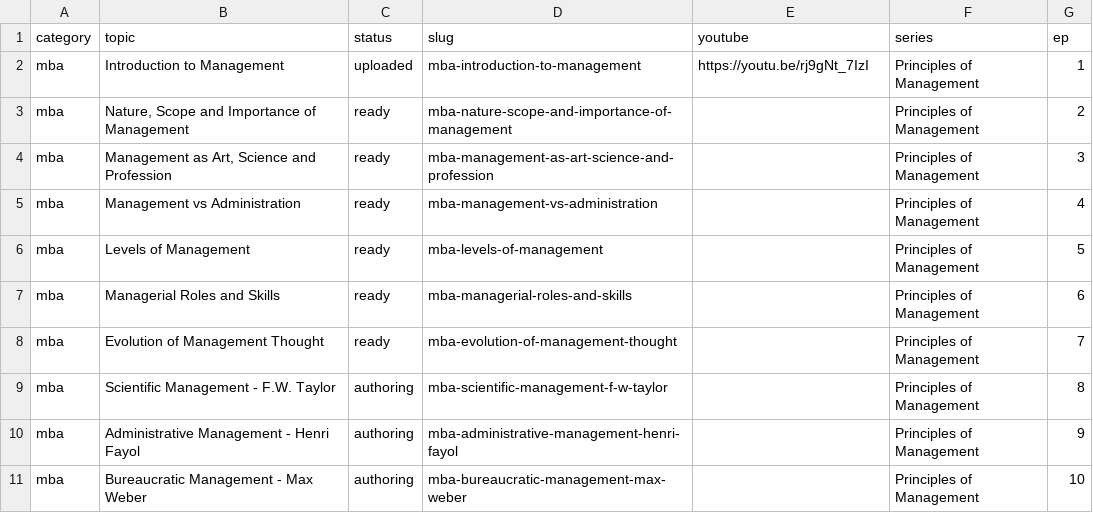
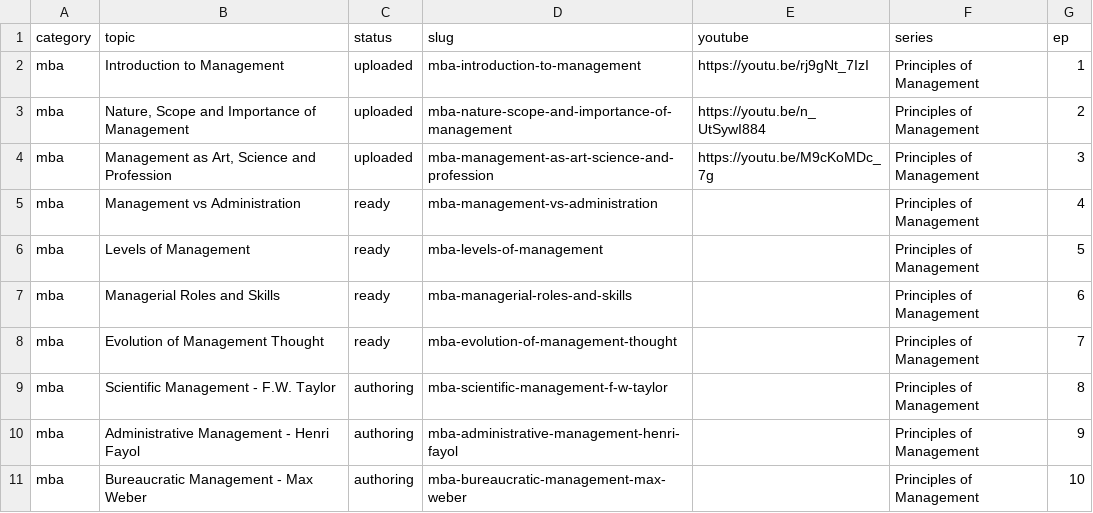
Before and after one commit to kinetixedu/quest-academy-factory, a CSV file: queue/topics.csv, drawn as a sheet; only a part is shown.

Commit message:
Record uploads [skip ci]

```diff
--- a/queue/topics.csv
+++ b/queue/topics.csv
@@ -2,4 +2,4 @@ category,topic,status,slug,youtube,series,ep
 mba,Introduction to Management,uploaded,mba-introduction-to-management,https://youtu.be/rj9gNt_7IzI,Principles of Management,1
-mba,"Nature, Scope and Importance of Management",ready,mba-nature-scope-and-importance-of-management,,Principles of Management,2
-mba,"Management as Art, Science and Profession",ready,mba-management-as-art-science-and-profession,,Principles of Management,3
+mba,"Nature, Scope and Importance of Management",uploaded,mba-nature-scope-and-importance-of-management,https://youtu.be/n_UtSywI884,Principles of Management,2
+mba,"Management as Art, Science and Profession",uploaded,mba-management-as-art-science-and-profession,https://youtu.be/M9cKoMDc_7g,Principles of Management,3
 mba,Management vs Administration,ready,mba-management-vs-administration,,Principles of Management,4
```
Also changed, not shown: 13 other files.
